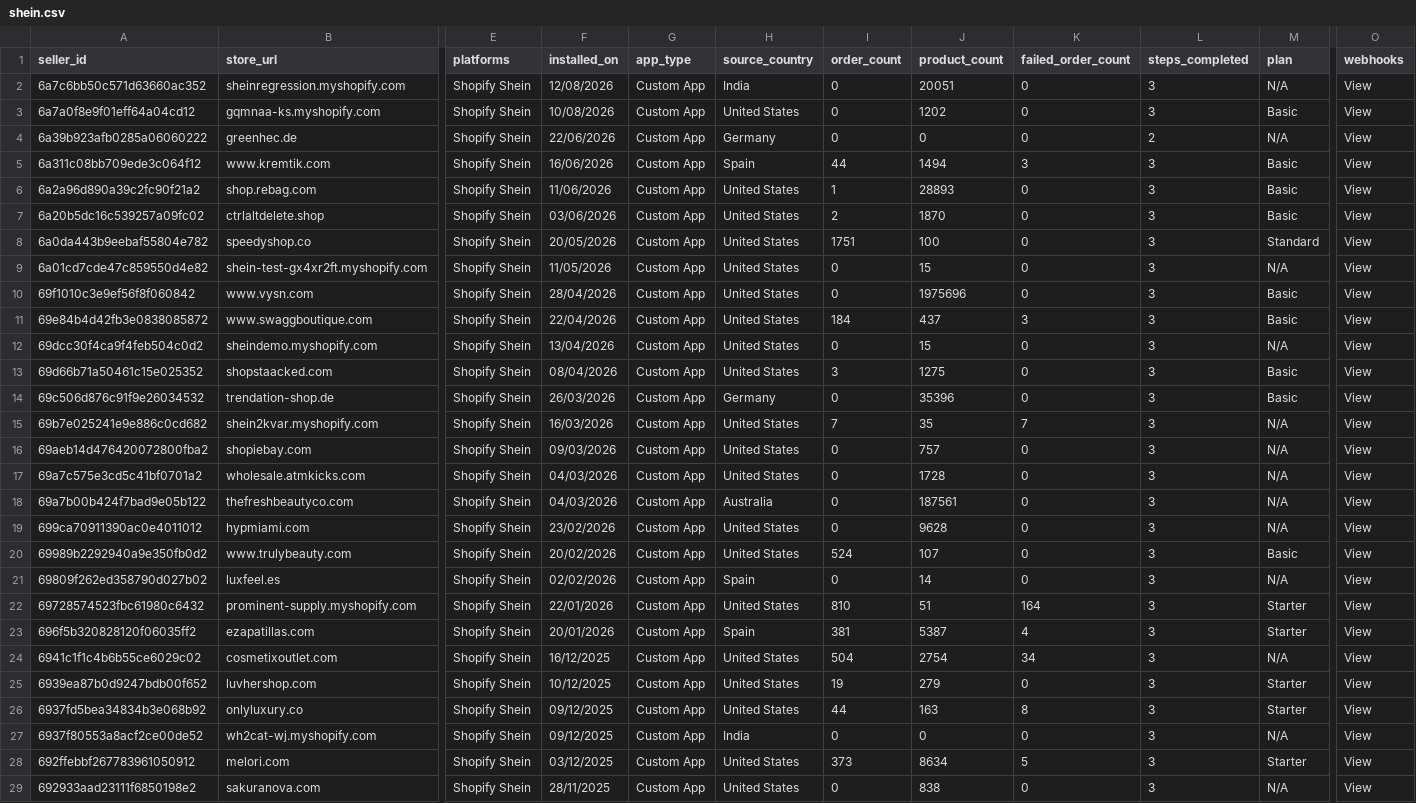
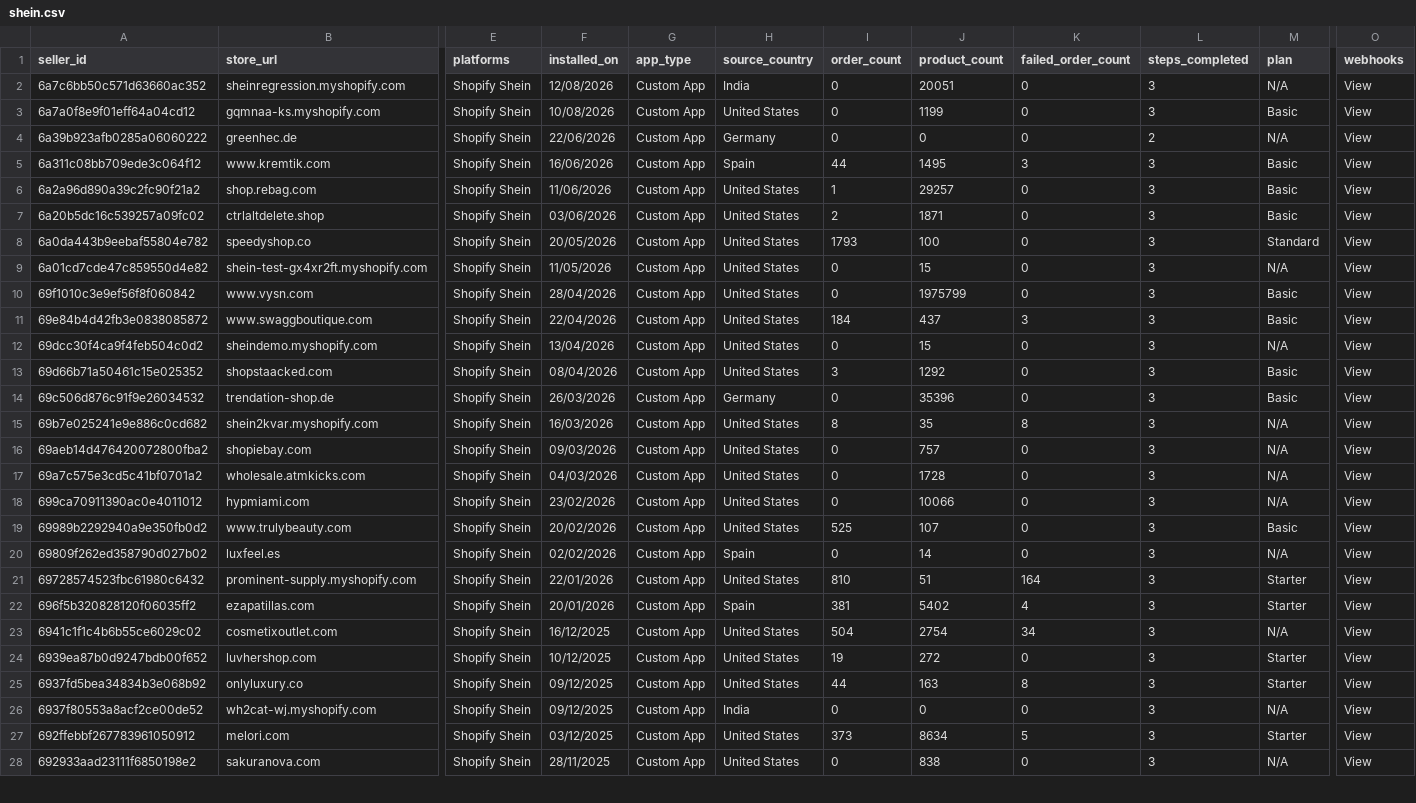
Before and after one commit to hsrivastava-ced/chap-seller-tracker, a CSV file: results/latest/shein.csv, drawn as a sheet; only a part is shown, gaps mark what is left out; removed rows and columns are numbered as before the commit, all else as after; rows hold the shown columns only; the diff covers the shown part only; the diff names each change by its address in the sheet, - before the commit and + after, or states it on an @@ line.

```diff
--- a/results/latest/shein.csv
+++ b/results/latest/shein.csv
-J3 (product_count): 1202
+J3 (product_count): 1199
-J5 (product_count): 1494
+J5 (product_count): 1495
-J6 (product_count): 28893
+J6 (product_count): 29257
-J7 (product_count): 1870
+J7 (product_count): 1871
-I8 (order_count): 1751
+I8 (order_count): 1793
-J10 (product_count): 1975696
+J10 (product_count): 1975799
-J13 (product_count): 1275
+J13 (product_count): 1292
-I15 (order_count): 7
+I15 (order_count): 8
-K15 (failed_order_count): 7
+K15 (failed_order_count): 8
-row 18: 69a7b00b424f7bad9e05b122 | thefreshbeautyco.com | Shopify Shein | 04/03/2026 | Custom App | Australia | 0 | 187561 | 0 | 3 | N/A | View
-J18 (product_count): 9628
+J18 (product_count): 10066
-I19 (order_count): 524
+I19 (order_count): 525
-J22 (product_count): 5387
+J22 (product_count): 5402
-J24 (product_count): 279
+J24 (product_count): 272
```
Also changed, not shown: 51 edited cells elsewhere in this file, results/latest/michael.csv, results/latest/shein_uninstalls.csv, 22 other files.
